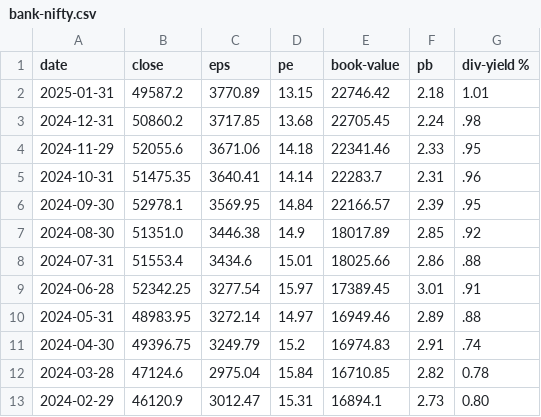
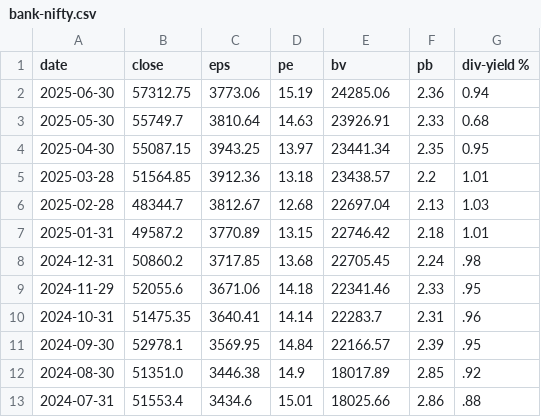
Before and after one commit to gayandip/niffy, a CSV file: data/bank-nifty.csv, drawn as a sheet; only a part is shown; the shorter side is filled out with more unchanged rows.

```diff
--- a/data/bank-nifty.csv
+++ b/data/bank-nifty.csv
@@ -1,2 +1,7 @@
-date,close,eps,pe,book-value,pb,div-yield %
+date,close,eps,pe,bv,pb,div-yield %
+2025-06-30,57312.75,3773.06,15.19,24285.06,2.36,0.94
+2025-05-30,55749.7,3810.64,14.63,23926.91,2.33,0.68
+2025-04-30,55087.15,3943.25,13.97,23441.34,2.35,0.95
+2025-03-28,51564.85,3912.36,13.18,23438.57,2.2,1.01
+2025-02-28,48344.7,3812.67,12.68,22697.04,2.13,1.03
 2025-01-31,49587.2,3770.89,13.15,22746.42,2.18,1.01
```
Also changed, not shown: data/nifty-fmcg.csv, data/nifty-it.csv, 21 other files.
